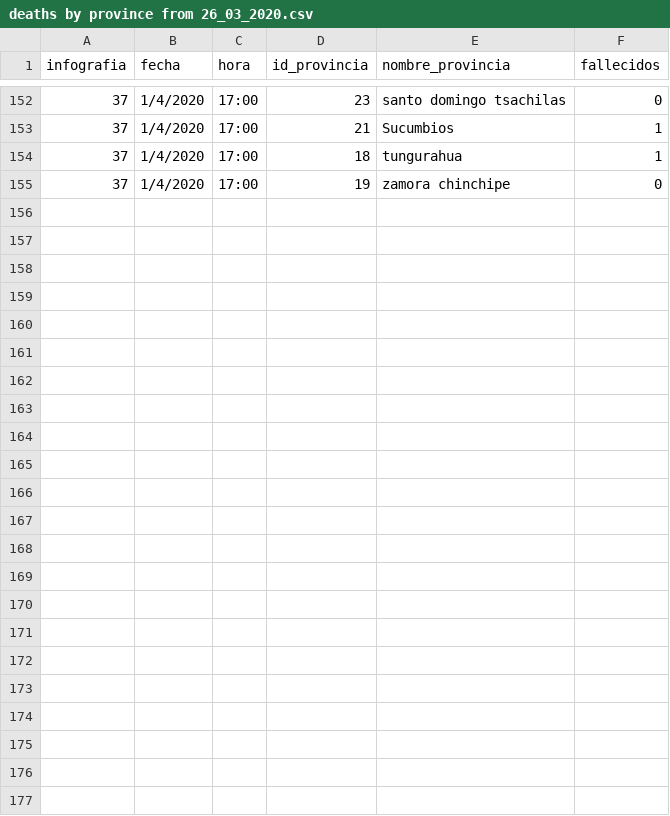
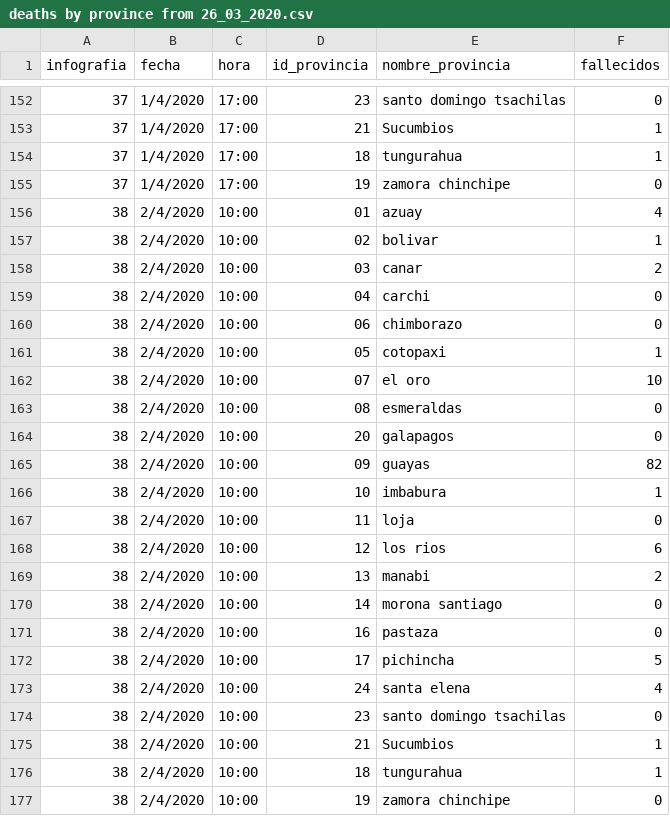
Before and after one commit to pablora19/COVID19_EC, a CSV file: deaths by province from 26_03_2020.csv, drawn as a sheet; only a part is shown, gaps mark what is left out.

Commit message:
update 02/04/2020 10:00

```diff
--- a/deaths by province from 26_03_2020.csv
+++ b/deaths by province from 26_03_2020.csv
@@ -155 +155,23 @@ infografia,fecha,hora,id_provincia,nombre_provincia,fallecidos
 37,1/4/2020,17:00,19,zamora chinchipe,0
+38,2/4/2020,10:00,01,azuay,4
+38,2/4/2020,10:00,02,bolivar,1
+38,2/4/2020,10:00,03,canar,2
+38,2/4/2020,10:00,04,carchi,0
+38,2/4/2020,10:00,06,chimborazo,0
+38,2/4/2020,10:00,05,cotopaxi,1
+38,2/4/2020,10:00,07,el oro,10
+38,2/4/2020,10:00,08,esmeraldas,0
+38,2/4/2020,10:00,20,galapagos,0
+38,2/4/2020,10:00,09,guayas,82
+38,2/4/2020,10:00,10,imbabura,1
+38,2/4/2020,10:00,11,loja,0
+38,2/4/2020,10:00,12,los rios,6
+38,2/4/2020,10:00,13,manabi,2
+38,2/4/2020,10:00,14,morona santiago,0
+38,2/4/2020,10:00,16,pastaza,0
+38,2/4/2020,10:00,17,pichincha,5
+38,2/4/2020,10:00,24,santa elena,4
+38,2/4/2020,10:00,23,santo domingo tsachilas,0
+38,2/4/2020,10:00,21,Sucumbios,1
+38,2/4/2020,10:00,18,tungurahua,1
+38,2/4/2020,10:00,19,zamora chinchipe,0
```
